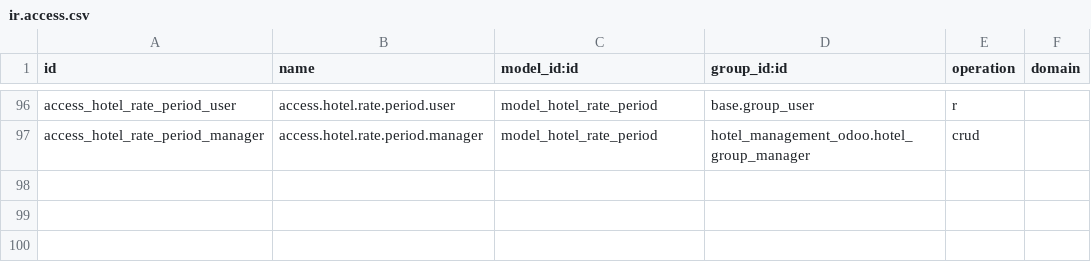
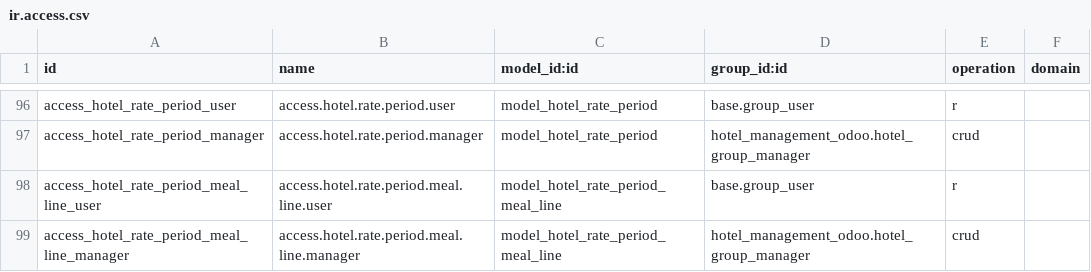
Before and after one commit to pwairuru/CybroAddons, a CSV file: hotel_management_odoo/security/ir.access.csv, drawn as a sheet; only a part is shown, gaps mark what is left out.

Commit message:
feat(hotel): period lines tab and period-bound rule form

```diff
--- a/hotel_management_odoo/security/ir.access.csv
+++ b/hotel_management_odoo/security/ir.access.csv
@@ -97 +97,3 @@ access_hotel_rate_period_user,access.hotel.rate.period.user,model_hotel_rate_per
 access_hotel_rate_period_manager,access.hotel.rate.period.manager,model_hotel_rate_period,hotel_management_odoo.hotel_group_manager,crud
+access_hotel_rate_period_meal_line_user,access.hotel.rate.period.meal.line.user,model_hotel_rate_period_meal_line,base.group_user,r
+access_hotel_rate_period_meal_line_manager,access.hotel.rate.period.meal.line.manager,model_hotel_rate_period_meal_line,hotel_management_odoo.hotel_group_manager,crud
```
Also changed, not shown: 2 other files.
